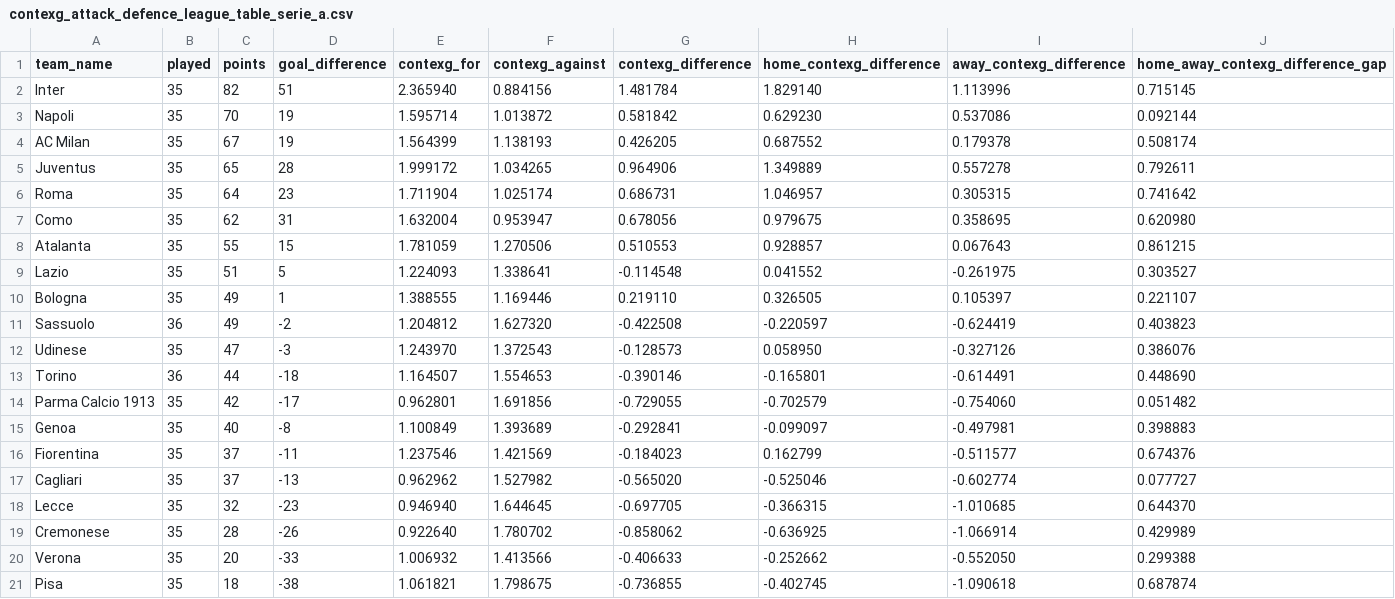
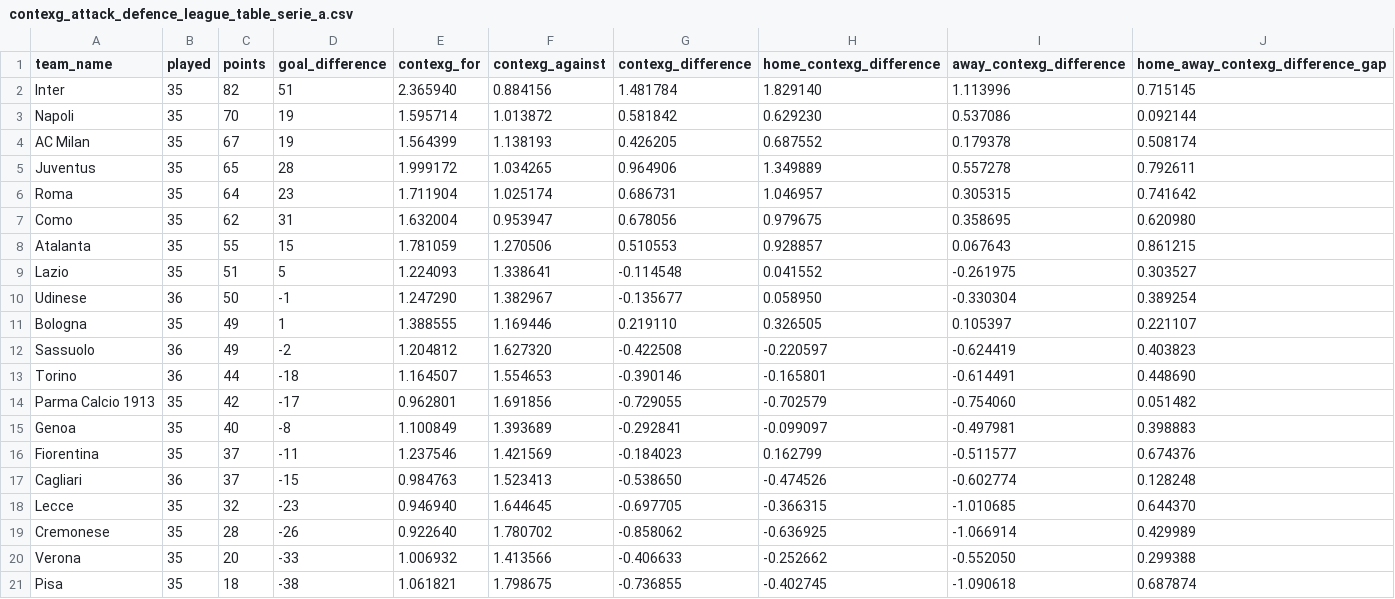
Before and after one commit to johnknightstats/johnknightstats.github.io, a CSV file: dashboards/contexg-league-tables/contexg_attack_defence_league_table_serie_a.csv, drawn as a sheet.

```diff
--- a/dashboards/contexg-league-tables/contexg_attack_defence_league_table_serie_a.csv
+++ b/dashboards/contexg-league-tables/contexg_attack_defence_league_table_serie_a.csv
@@ -9,5 +9,5 @@ Atalanta,35,55,15,1.781059,1.270506,0.510553,0.928857,0.067643,0.861215
 Lazio,35,51,5,1.224093,1.338641,-0.114548,0.041552,-0.261975,0.303527
+Udinese,36,50,-1,1.247290,1.382967,-0.135677,0.058950,-0.330304,0.389254
 Bologna,35,49,1,1.388555,1.169446,0.219110,0.326505,0.105397,0.221107
 Sassuolo,36,49,-2,1.204812,1.627320,-0.422508,-0.220597,-0.624419,0.403823
-Udinese,35,47,-3,1.243970,1.372543,-0.128573,0.058950,-0.327126,0.386076
 Torino,36,44,-18,1.164507,1.554653,-0.390146,-0.165801,-0.614491,0.448690
@@ -16,3 +16,3 @@ Genoa,35,40,-8,1.100849,1.393689,-0.292841,-0.099097,-0.497981,0.398883
 Fiorentina,35,37,-11,1.237546,1.421569,-0.184023,0.162799,-0.511577,0.674376
-Cagliari,35,37,-13,0.962962,1.527982,-0.565020,-0.525046,-0.602774,0.077727
+Cagliari,36,37,-15,0.984763,1.523413,-0.538650,-0.474526,-0.602774,0.128248
 Lecce,35,32,-23,0.946940,1.644645,-0.697705,-0.366315,-1.010685,0.644370
```
Also changed, not shown: dashboards/contexg-league-tables/contexg_attack_defence_league_table_bundesliga.csv, 3 other files.
